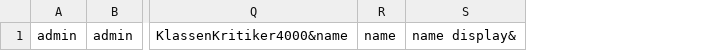
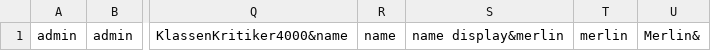
Before and after one commit to merisbsc/gear.mng, a CSV file: db/logins.csv, drawn as a sheet; only a part is shown, gaps mark what is left out; removed rows and columns are numbered as before the commit, all else as after; the diff names each change by its address in the sheet, - before the commit and + after, or states it on an @@ line.

```diff
--- a/db/logins.csv
+++ b/db/logins.csv
-column S, row 1: name display&
+column S, row 1: name display&merlin
+column T, row 1: merlin
+column U, row 1: Merlin&
```
Also changed, not shown: 12 other files.
